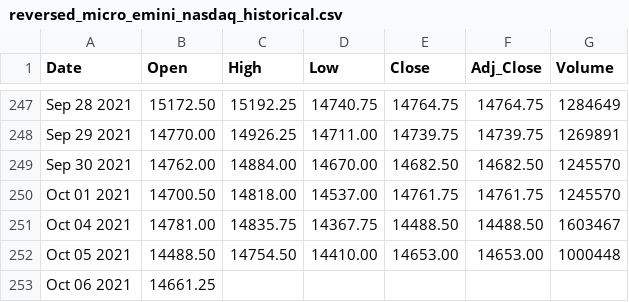
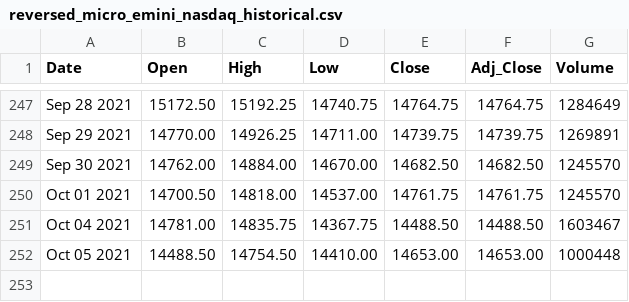
Before and after one commit to vbloise3/kaggle, a CSV file: reversed_micro_emini_nasdaq_historical.csv, drawn as a sheet; only a part is shown, gaps mark what is left out; the diff names each change by its address in the sheet, - before the commit and + after, or states it on an @@ line.

```diff
--- a/reversed_micro_emini_nasdaq_historical.csv
+++ b/reversed_micro_emini_nasdaq_historical.csv
-row 253: Oct 06 2021 | 14661.25
```
Also changed, not shown: 1 other file.
